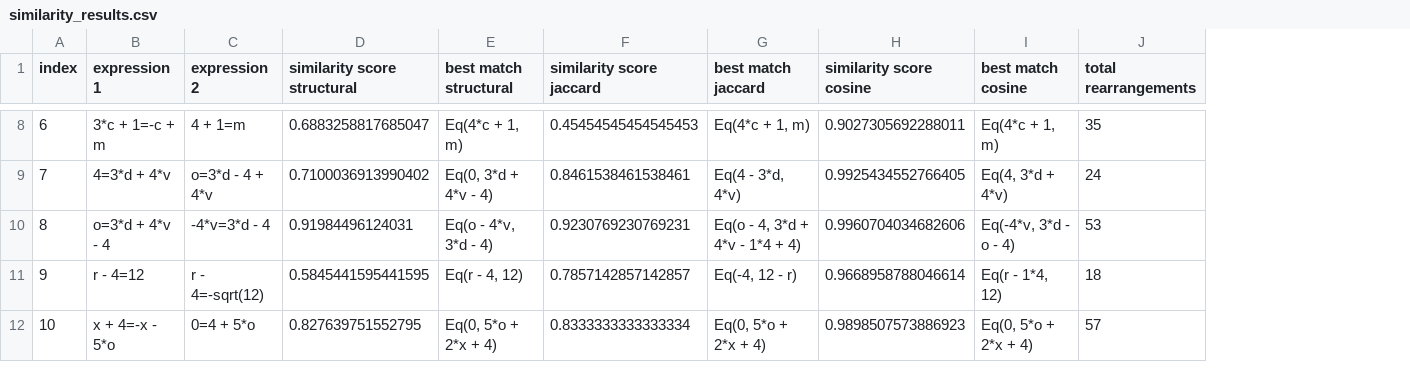
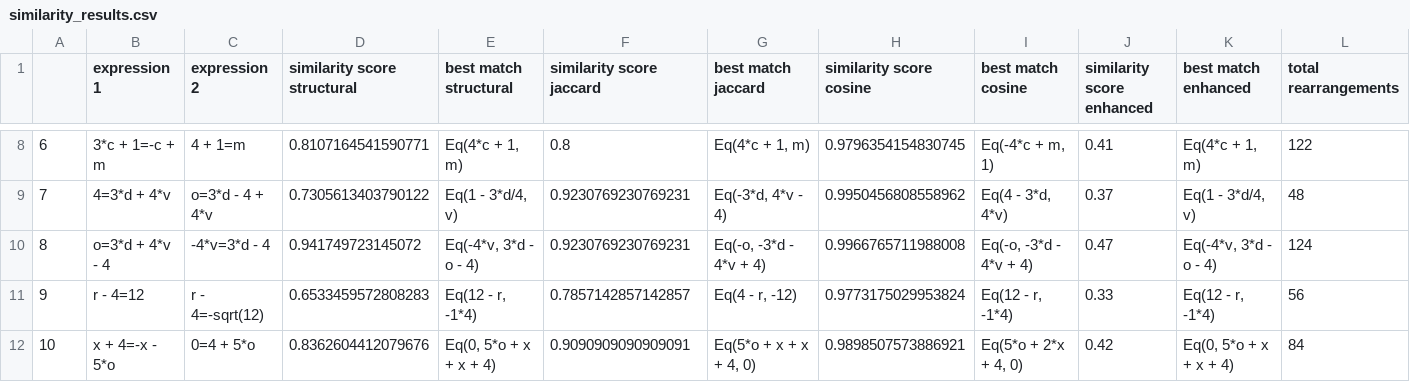
Before and after one commit to Imrancham/MathError, a CSV file: similarity_results.csv, drawn as a sheet; only a part is shown, gaps mark what is left out; addresses are those after the commit; the diff covers the shown part only; the diff names each change by its address in the sheet, - before the commit and + after, or states it on an @@ line.

```diff
--- a/similarity_results.csv
+++ b/similarity_results.csv
+column J (similarity score enhanced), rows 8-12: 0.41 | 0.37 | 0.47 | 0.33 | 0.42
+column K (best match enhanced), rows 8-12: Eq(4*c + 1, m) | Eq(1 - 3*d/4, v) | Eq(-4*v, 3*d - o - 4) | Eq(12 - r, -1*4) | Eq(0, 5*o + x + x + 4)
@@ column A renumbered between rows 1 and 24 @@
-D8 (similarity score structural): 0.6883258817685047
+D8 (similarity score structural): 0.8107164541590771
-F8 (similarity score jaccard): 0.45454545454545453
+F8 (similarity score jaccard): 0.8
-H8 (similarity score cosine): 0.9027305692288011
+H8 (similarity score cosine): 0.9796354154830745
-I8 (best match cosine): Eq(4*c + 1, m)
+I8 (best match cosine): Eq(-4*c + m, 1)
-L8 (total rearrangements): 35
+L8 (total rearrangements): 122
-D9 (similarity score structural): 0.7100036913990402
+D9 (similarity score structural): 0.7305613403790122
-E9 (best match structural): Eq(0, 3*d + 4*v - 4)
+E9 (best match structural): Eq(1 - 3*d/4, v)
-F9 (similarity score jaccard): 0.8461538461538461
+F9 (similarity score jaccard): 0.9230769230769231
-G9 (best match jaccard): Eq(4 - 3*d, 4*v)
+G9 (best match jaccard): Eq(-3*d, 4*v - 4)
-H9 (similarity score cosine): 0.9925434552766405
+H9 (similarity score cosine): 0.9950456808558962
-I9 (best match cosine): Eq(4, 3*d + 4*v)
+I9 (best match cosine): Eq(4 - 3*d, 4*v)
-L9 (total rearrangements): 24
+L9 (total rearrangements): 48
-D10 (similarity score structural): 0.91984496124031
+D10 (similarity score structural): 0.941749723145072
-E10 (best match structural): Eq(o - 4*v, 3*d - 4)
+E10 (best match structural): Eq(-4*v, 3*d - o - 4)
-G10 (best match jaccard): Eq(o - 4, 3*d + 4*v - 1*4 + 4)
+G10 (best match jaccard): Eq(-o, -3*d - 4*v + 4)
-H10 (similarity score cosine): 0.9960704034682606
+H10 (similarity score cosine): 0.9966765711988008
-I10 (best match cosine): Eq(-4*v, 3*d - o - 4)
+I10 (best match cosine): Eq(-o, -3*d - 4*v + 4)
-L10 (total rearrangements): 53
+L10 (total rearrangements): 124
-D11 (similarity score structural): 0.5845441595441595
+D11 (similarity score structural): 0.6533459572808283
-E11 (best match structural): Eq(r - 4, 12)
+E11 (best match structural): Eq(12 - r, -1*4)
-G11 (best match jaccard): Eq(-4, 12 - r)
+G11 (best match jaccard): Eq(4 - r, -12)
-H11 (similarity score cosine): 0.9668958788046614
+H11 (similarity score cosine): 0.9773175029953824
-I11 (best match cosine): Eq(r - 1*4, 12)
+I11 (best match cosine): Eq(12 - r, -1*4)
-L11 (total rearrangements): 18
+L11 (total rearrangements): 56
-D12 (similarity score structural): 0.827639751552795
+D12 (similarity score structural): 0.8362604412079676
-E12 (best match structural): Eq(0, 5*o + 2*x + 4)
+E12 (best match structural): Eq(0, 5*o + x + x + 4)
-F12 (similarity score jaccard): 0.8333333333333334
+F12 (similarity score jaccard): 0.9090909090909091
-G12 (best match jaccard): Eq(0, 5*o + 2*x + 4)
+G12 (best match jaccard): Eq(5*o + x + x + 4, 0)
-H12 (similarity score cosine): 0.9898507573886923
+H12 (similarity score cosine): 0.9898507573886921
-I12 (best match cosine): Eq(0, 5*o + 2*x + 4)
+I12 (best match cosine): Eq(5*o + 2*x + 4, 0)
-L12 (total rearrangements): 57
+L12 (total rearrangements): 84
```
Also changed, not shown: 5 added rows, 1 removed row and 79 edited cells elsewhere in this file, 4 other files.
